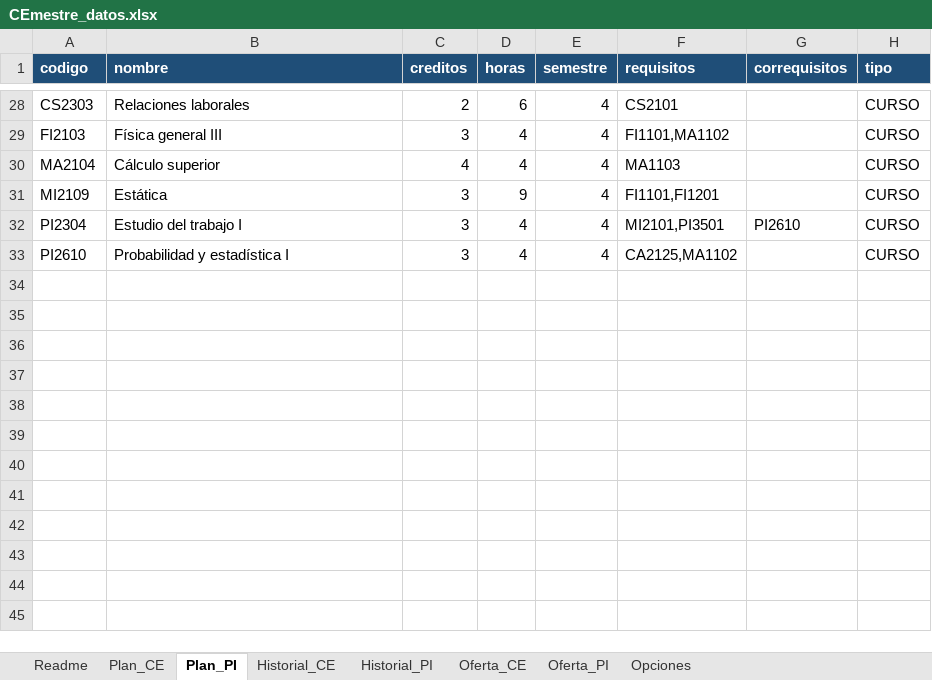
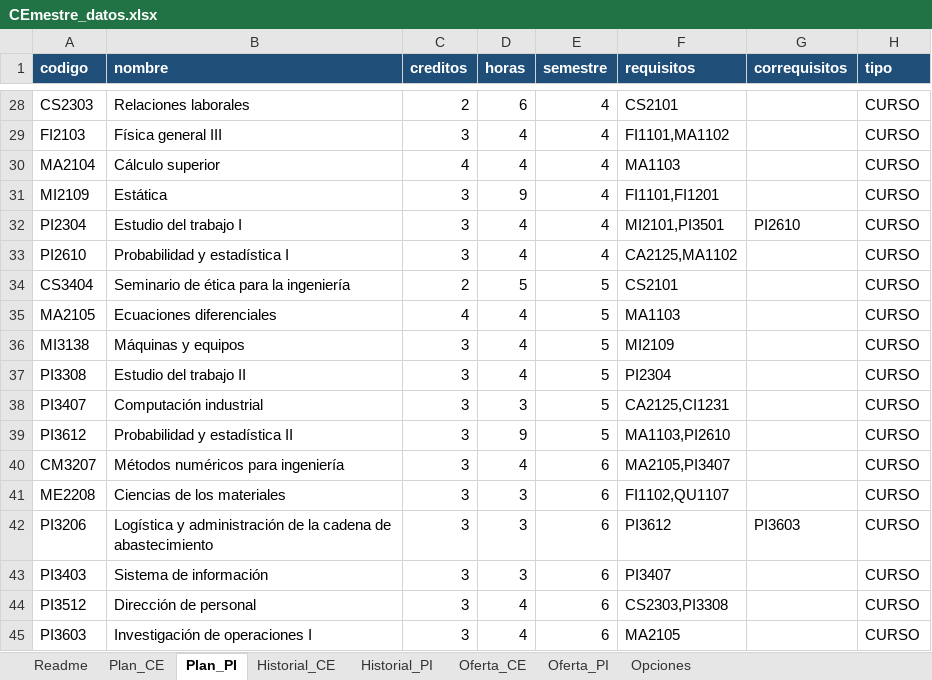
Before and after one commit to Jpaulo343/Proyecto---Paradigmas-de-Programaci-n, an Excel workbook: Parte 1/data/CEmestre_datos.xlsx, sheet Plan_PI, drawn as a sheet; only a part is shown, gaps mark what is left out; values as stored, in another font and other column widths than the file's, no borders; the diff names each change by its address in the sheet, - before the commit and + after, or states it on an @@ line.

```diff
--- a/Parte 1/data/CEmestre_datos.xlsx (sheet Plan_PI)
+++ b/Parte 1/data/CEmestre_datos.xlsx (sheet Plan_PI)
+row 34: CS3404 | Seminario de ética para la ingeniería | 2 | 5 | 5 | CS2101 |  | CURSO
+row 35: MA2105 | Ecuaciones diferenciales | 4 | 4 | 5 | MA1103 |  | CURSO
+row 36: MI3138 | Máquinas y equipos | 3 | 4 | 5 | MI2109 |  | CURSO
+row 37: PI3308 | Estudio del trabajo II | 3 | 4 | 5 | PI2304 |  | CURSO
+row 38: PI3407 | Computación industrial | 3 | 3 | 5 | CA2125,CI1231 |  | CURSO
+row 39: PI3612 | Probabilidad y estadística II | 3 | 9 | 5 | MA1103,PI2610 |  | CURSO
+row 40: CM3207 | Métodos numéricos para ingeniería | 3 | 4 | 6 | MA2105,PI3407 |  | CURSO
+row 41: ME2208 | Ciencias de los materiales | 3 | 3 | 6 | FI1102,QU1107 |  | CURSO
+row 42: PI3206 | Logística y administración de la cadena de abastecimiento | 3 | 3 | 6 | PI3612 | PI3603 | CURSO
+row 43: PI3403 | Sistema de información | 3 | 3 | 6 | PI3407 |  | CURSO
+row 44: PI3512 | Dirección de personal | 3 | 4 | 6 | CS2303,PI3308 |  | CURSO
+row 45: PI3603 | Investigación de operaciones I | 3 | 4 | 6 | MA2105 |  | CURSO
```
Also changed, not shown: sheet Oferta_PI, sheet Oferta_CE, sheet Plan_CE, sheet Historial_PI, sheet Historial_CE, 6 other files.
